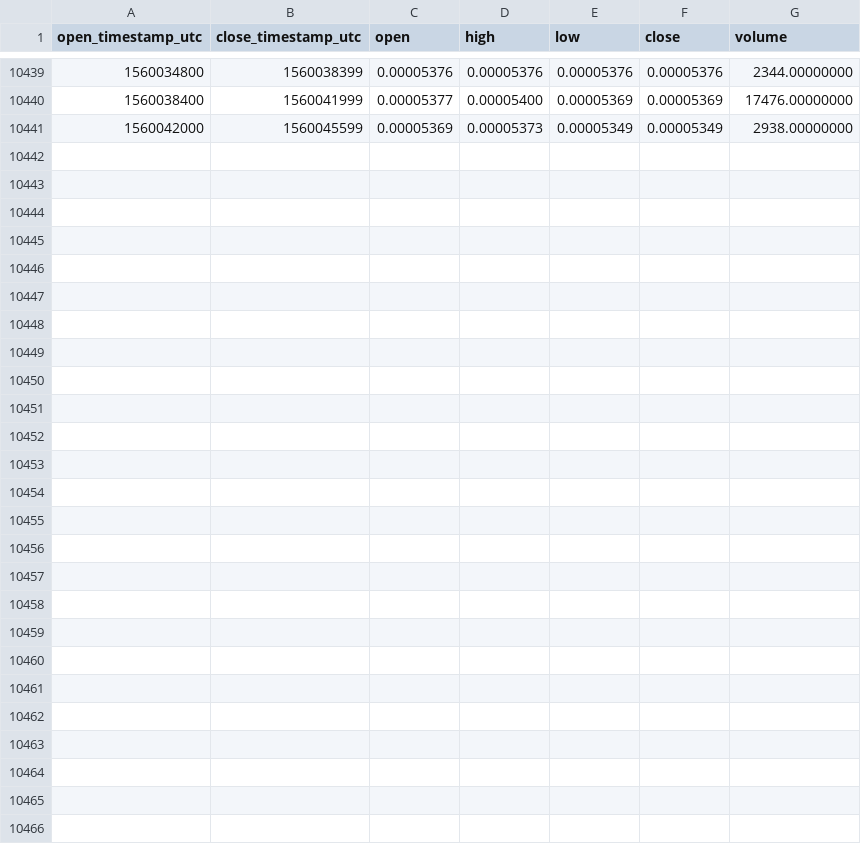
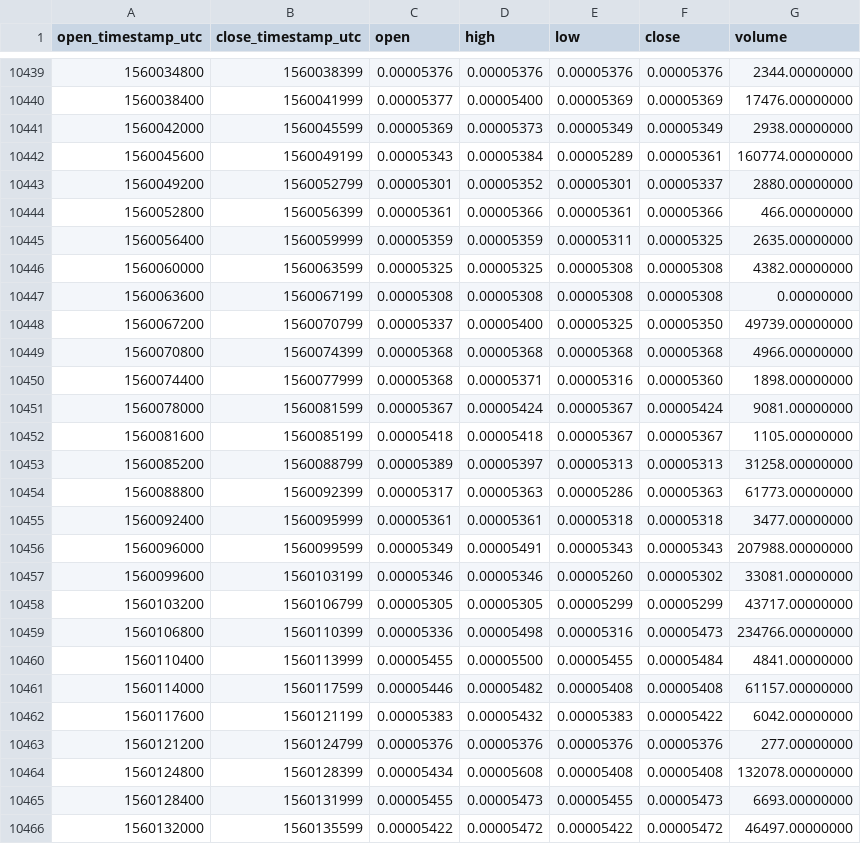
Before and after one commit to cryptobigbro/binance-WPRETH, a CSV file: binance-WPRETH-1h.csv, drawn as a sheet; only a part is shown, gaps mark what is left out.

Commit message:
Update OHLCV data.

```diff
--- a/binance-WPRETH-1h.csv
+++ b/binance-WPRETH-1h.csv
@@ -10441 +10441,26 @@ open_timestamp_utc,close_timestamp_utc,open,high,low,close,volume
 1560042000,1560045599,0.00005369,0.00005373,0.00005349,0.00005349,2938.00000000
+1560045600,1560049199,0.00005343,0.00005384,0.00005289,0.00005361,160774.00000000
+1560049200,1560052799,0.00005301,0.00005352,0.00005301,0.00005337,2880.00000000
+1560052800,1560056399,0.00005361,0.00005366,0.00005361,0.00005366,466.00000000
+1560056400,1560059999,0.00005359,0.00005359,0.00005311,0.00005325,2635.00000000
+1560060000,1560063599,0.00005325,0.00005325,0.00005308,0.00005308,4382.00000000
+1560063600,1560067199,0.00005308,0.00005308,0.00005308,0.00005308,0.00000000
+1560067200,1560070799,0.00005337,0.00005400,0.00005325,0.00005350,49739.00000000
+1560070800,1560074399,0.00005368,0.00005368,0.00005368,0.00005368,4966.00000000
+1560074400,1560077999,0.00005368,0.00005371,0.00005316,0.00005360,1898.00000000
+1560078000,1560081599,0.00005367,0.00005424,0.00005367,0.00005424,9081.00000000
+1560081600,1560085199,0.00005418,0.00005418,0.00005367,0.00005367,1105.00000000
+1560085200,1560088799,0.00005389,0.00005397,0.00005313,0.00005313,31258.00000000
+1560088800,1560092399,0.00005317,0.00005363,0.00005286,0.00005363,61773.00000000
+1560092400,1560095999,0.00005361,0.00005361,0.00005318,0.00005318,3477.00000000
+1560096000,1560099599,0.00005349,0.00005491,0.00005343,0.00005343,207988.00000000
+1560099600,1560103199,0.00005346,0.00005346,0.00005260,0.00005302,33081.00000000
+1560103200,1560106799,0.00005305,0.00005305,0.00005299,0.00005299,43717.00000000
+1560106800,1560110399,0.00005336,0.00005498,0.00005316,0.00005473,234766.00000000
+1560110400,1560113999,0.00005455,0.00005500,0.00005455,0.00005484,4841.00000000
+1560114000,1560117599,0.00005446,0.00005482,0.00005408,0.00005408,61157.00000000
+1560117600,1560121199,0.00005383,0.00005432,0.00005383,0.00005422,6042.00000000
+1560121200,1560124799,0.00005376,0.00005376,0.00005376,0.00005376,277.00000000
+1560124800,1560128399,0.00005434,0.00005608,0.00005408,0.00005408,132078.00000000
+1560128400,1560131999,0.00005455,0.00005473,0.00005455,0.00005473,6693.00000000
+1560132000,1560135599,0.00005422,0.00005472,0.00005422,0.00005472,46497.00000000
```
Also changed, not shown: binance-WPRETH-1d.csv.
